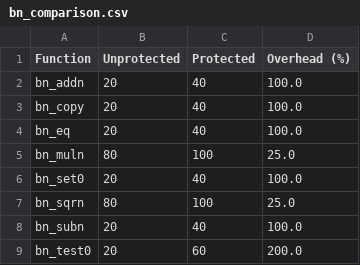
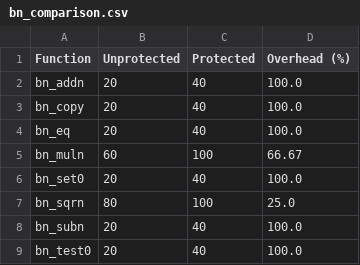
Before and after one commit to ruipedro16/jasmin-libjbn, a CSV file: bench_bn/bn_comparison.csv, drawn as a sheet.

```diff
--- a/bench_bn/bn_comparison.csv
+++ b/bench_bn/bn_comparison.csv
@@ -4,3 +4,3 @@ bn_copy,20,40,100.0
 bn_eq,20,40,100.0
-bn_muln,80,100,25.0
+bn_muln,60,100,66.67
 bn_set0,20,40,100.0
@@ -8,2 +8,2 @@ bn_sqrn,80,100,25.0
 bn_subn,20,40,100.0
-bn_test0,20,60,200.0
+bn_test0,20,40,100.0
```
Also changed, not shown: bench_bn_limbs/protected.csv, bench_bn_limbs/unprotected.csv, 15 other files.
